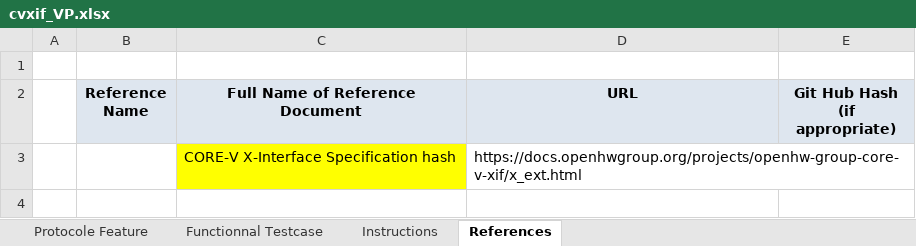
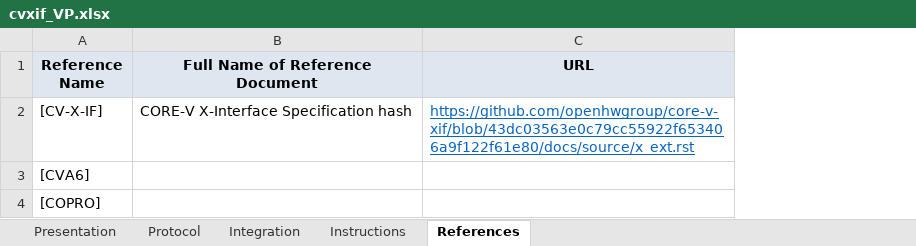
Before and after one commit to vlsi-lab/cva6, an Excel workbook: cva6/docs/VerifPlans/cvxif_VP.xlsx, sheet References, drawn as a sheet; values as stored, in another font and other column widths than the file's, no borders; removed rows and columns are numbered as before the commit, all else as after; the diff names each change by its address in the sheet, - before the commit and + after, or states it on an @@ line.

```diff
--- a/cva6/docs/VerifPlans/cvxif_VP.xlsx (sheet References)
+++ b/cva6/docs/VerifPlans/cvxif_VP.xlsx (sheet References)
-sheet tab: Protocole Feature
+sheet tab: Protocol
-sheet tab: Functionnal Testcase
+sheet tab: Presentation
+sheet tab: Integration
-column A, empty
-column E (Git Hub Hash (if appropriate)), empty
-row 1: (empty)
-row 3:  |  | CORE-V X-Interface Specification hash | https://docs.openhwgroup.org/projects/openhw-group-core-v-xif/x_ext.html
+row 2: [CV-X-IF] | CORE-V X-Interface Specification hash | https://github.com/openhwgroup/core-v-xif/blob/43dc03563e0c79cc55922f653406a9f122f61e80/docs/source/x_ext.rst
+row 3: [CVA6]
+row 4: [COPRO]
```
Also changed, not shown: sheet Protocol, sheet Instructions, charts or pictures.
